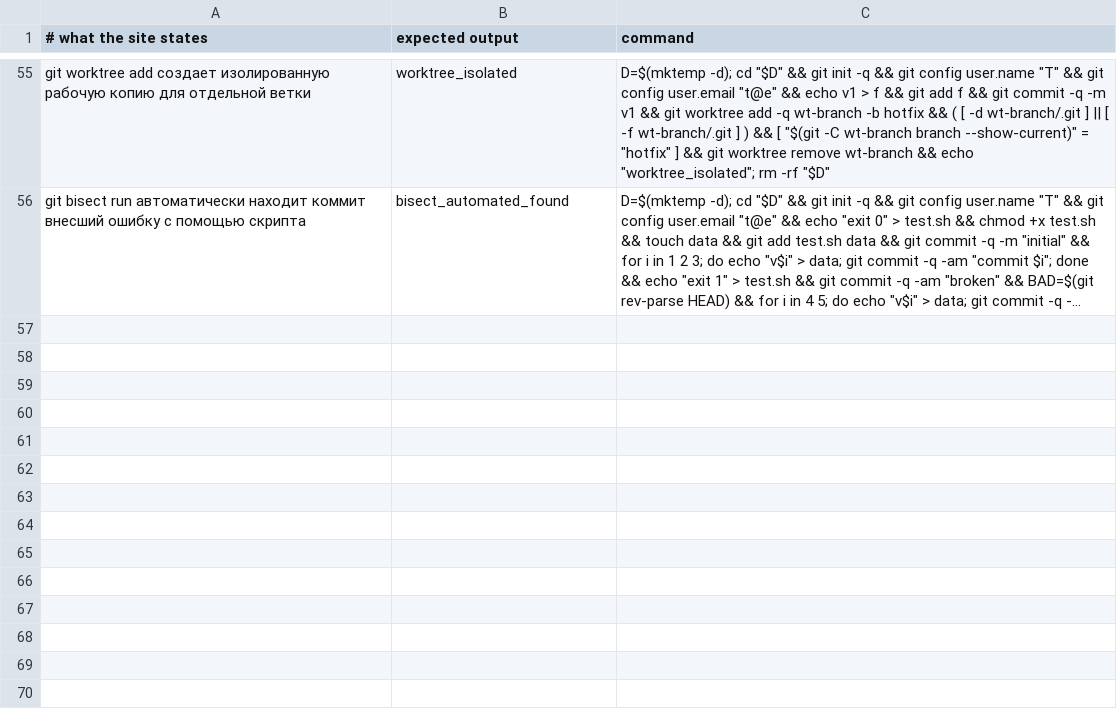
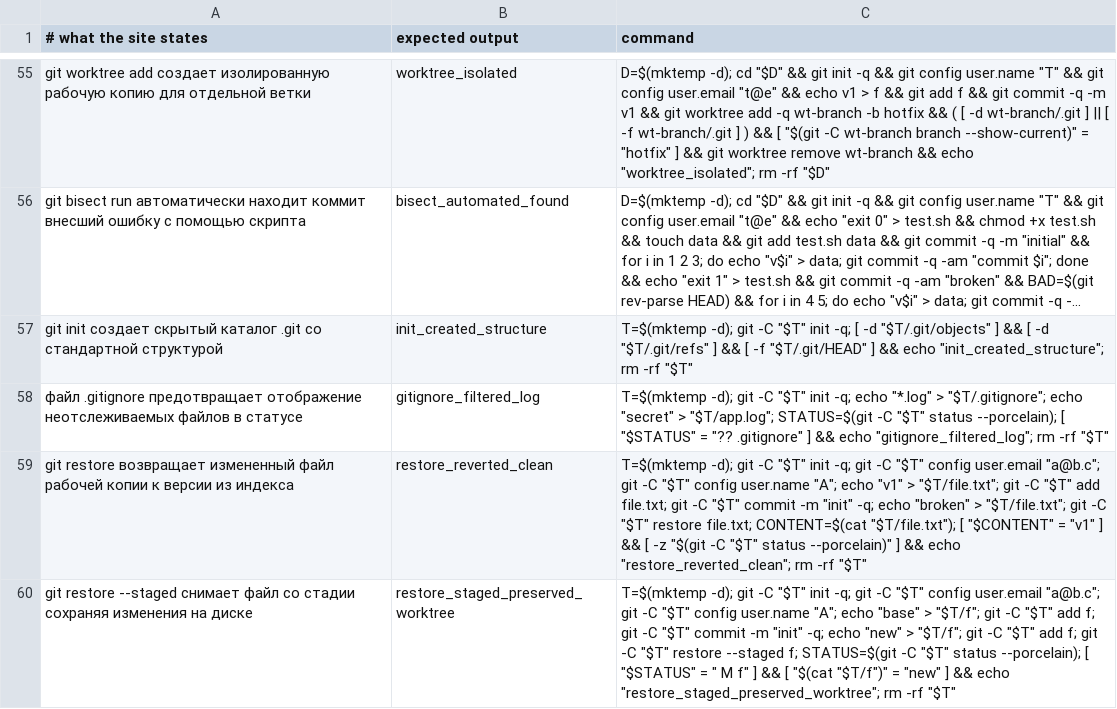
Before and after one commit to y-kolyada/git, a TSV file: tools/claims.tsv, drawn as a sheet; only a part is shown, gaps mark what is left out; long unchanged cells end in …; the diff names each change by its address in the sheet, - before the commit and + after, or states it on an @@ line.

Commit message:
feat(content): explain beginner workflow, staging discipline, and safe undo in topic 10
Write the comprehensive Russian guide for Topic 10 ("Примеры · Noob: Базовые команды и рабочий цикл") covering the fundamental terminal workflow for beginners: repository initialization with proper .gitignore configuration, atomic commit construction via the staging area, precise change inspection separating worktree and index (git diff vs git diff --staged), lightweight historical navigation with oneline decorated graphs, non-destructive undo via git restore and git restore --staged, and clean repository cloning with fast-forward pull discipline.

The page exceeds the 750-word floor at 1375 words, complies with two-level numbering, and provides 6 practical scenarios with real command examples and mechanics breakdowns (prints). Machine verification expanded with 4 new executable claims in tools/claims.tsv (now 60 verified claims total). Full ./check.sh verification passes with zero errors (9/9 green, 0 broken phone/sticky layouts).

```diff
--- a/tools/claims.tsv
+++ b/tools/claims.tsv
+row 57: git init создает скрытый каталог .git со стандартной структурой | init_created_structure | T=$(mktemp -d); git -C "$T" init -q; [ -d "$T/.git/objects" ] && [ -d "$T/.git/refs" ] && [ -f "$T/.git/HEAD" ] && echo "init_created_structure"; rm -rf "$T"
+row 58: файл .gitignore предотвращает отображение неотслеживаемых файлов в статусе | gitignore_filtered_log | T=$(mktemp -d); git -C "$T" init -q; echo "*.log" > "$T/.gitignore"; echo "secret" > "$T/app.log"; STATUS=$(git -C "$T" status --porcelain); [ "$STATUS" = "?? .gitignore" ] && echo "gitignore_filtered_log"; rm -rf "$T"
+row 59: git restore возвращает измененный файл рабочей копии к версии из индекса | restore_reverted_clean | T=$(mktemp -d); git -C "$T" init -q; git -C "$T" config user.email "a@b.c"; git -C "$T" config user.name "A"; echo "v1" > "$T/file.txt"; git -C "$T" add file.txt; git -C "$T" commit -m "init" -q; echo "broken" > "$T/file.txt"; git -C "$T" restore file.txt; CONTENT=$(cat "$T/file.txt"); [ "$CONTENT" = "v1" ] && [ -z "$(git -C "$T" status --porcelain)" ] && echo "restore_reverted_clean"; rm -rf "$T"
+row 60: git restore --staged снимает файл со стадии сохраняя изменения на диске | restore_staged_preserved_worktree | T=$(mktemp -d); git -C "$T" init -q; git -C "$T" config user.email "a@b.c"; git -C "$T" config user.name "A"; echo "base" > "$T/f"; git -C "$T" add f; git -C "$T" commit -m "init" -q; echo "new" > "$T/f"; git -C "$T" add f; git -C "$T" restore --staged f; STATUS=$(git -C "$T" status --porcelain); [ "$STATUS" = " M f" ] && [ "$(cat "$T/f")" = "new" ] && echo "restore_staged_preserved_worktree"; rm -rf "$T"
```
Also changed, not shown: 3 other files.
